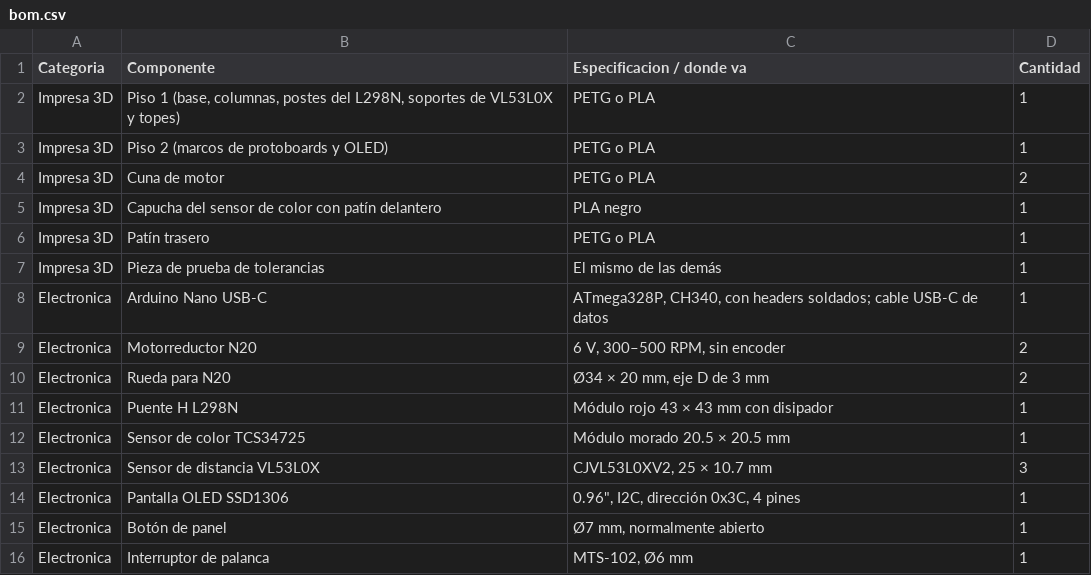
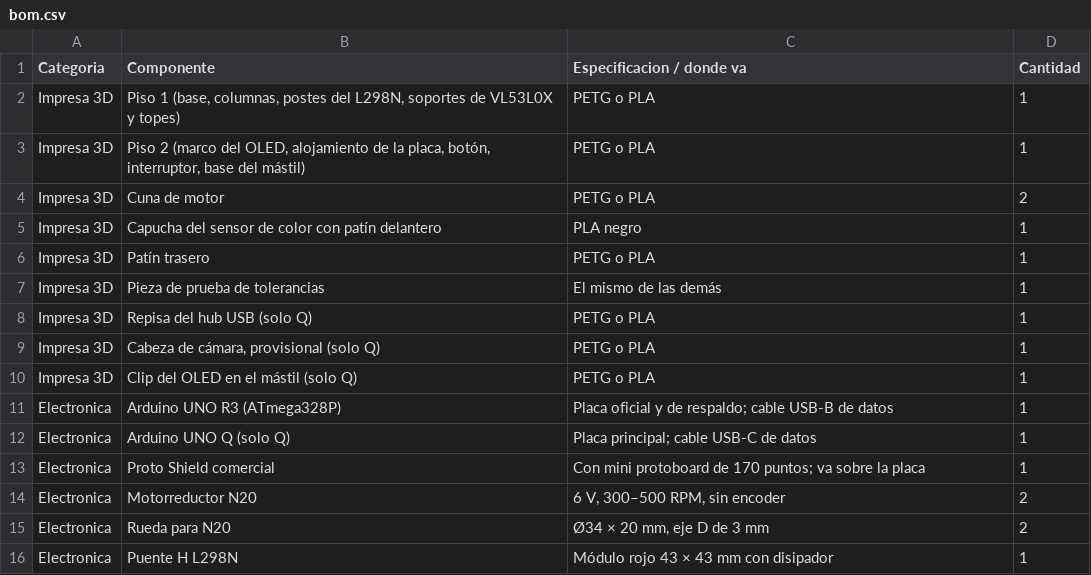
Before and after one commit to Happenedspice17/sumo-v-ia, a CSV file: docs/bom.csv, drawn as a sheet; only a part is shown; the shorter side is filled out with more unchanged rows; the diff covers the shown part only.

```diff
--- a/docs/bom.csv
+++ b/docs/bom.csv
@@ -2,3 +2,3 @@ Categoria,Componente,Especificacion / donde va,Cantidad
 Impresa 3D,"Piso 1 (base, columnas, postes del L298N, soportes de VL53L0X y topes)",PETG o PLA,1
-Impresa 3D,Piso 2 (marcos de protoboards y OLED),PETG o PLA,1
+Impresa 3D,"Piso 2 (marco del OLED, alojamiento de la placa, botón, interruptor, base del mástil)",PETG o PLA,1
 Impresa 3D,Cuna de motor,PETG o PLA,2
@@ -7,3 +7,8 @@ Impresa 3D,Patín trasero,PETG o PLA,1
 Impresa 3D,Pieza de prueba de tolerancias,El mismo de las demás,1
-Electronica,Arduino Nano USB-C,"ATmega328P, CH340, con headers soldados; cable USB-C de datos",1
+Impresa 3D,Repisa del hub USB (solo Q),PETG o PLA,1
+Impresa 3D,"Cabeza de cámara, provisional (solo Q)",PETG o PLA,1
+Impresa 3D,Clip del OLED en el mástil (solo Q),PETG o PLA,1
+Electronica,Arduino UNO R3 (ATmega328P),Placa oficial y de respaldo; cable USB-B de datos,1
+Electronica,Arduino UNO Q (solo Q),Placa principal; cable USB-C de datos,1
+Electronica,Proto Shield comercial,Con mini protoboard de 170 puntos; va sobre la placa,1
 Electronica,Motorreductor N20,"6 V, 300–500 RPM, sin encoder",2
```
Also changed, not shown: 8 added rows, 1 removed row and 9 edited cells elsewhere in this file, docs/cables.csv, 3 other files.
